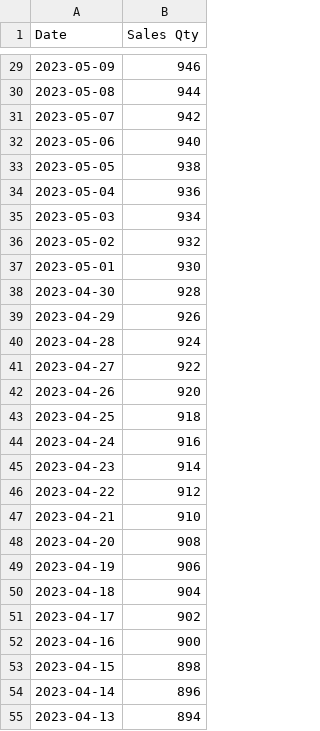
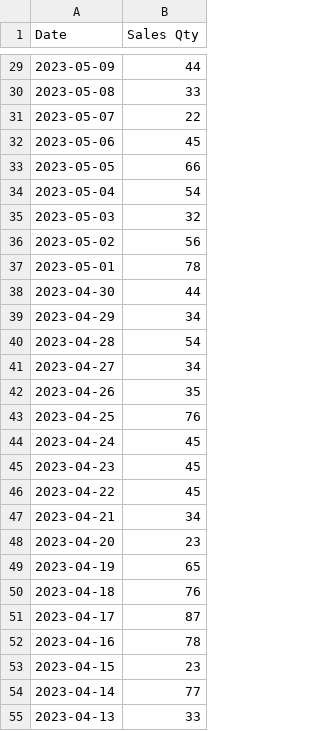
Before and after one commit to suryavikram00/data_set, a CSV file: Sales Data - every day.csv, drawn as a sheet; only a part is shown, gaps mark what is left out; the diff covers the shown part only.

Commit message:
Update Sales Data - every day.csv

```diff
--- a/Sales Data - every day.csv
+++ b/Sales Data - every day.csv
@@ -29,27 +29,27 @@ Date	Sales Qty
-2023-05-09	946
-2023-05-08	944
-2023-05-07	942
-2023-05-06	940
-2023-05-05	938
-2023-05-04	936
-2023-05-03	934
-2023-05-02	932
-2023-05-01	930
-2023-04-30	928
-2023-04-29	926
-2023-04-28	924
-2023-04-27	922
-2023-04-26	920
-2023-04-25	918
-2023-04-24	916
-2023-04-23	914
-2023-04-22	912
-2023-04-21	910
-2023-04-20	908
-2023-04-19	906
-2023-04-18	904
-2023-04-17	902
-2023-04-16	900
-2023-04-15	898
-2023-04-14	896
-2023-04-13	894
+2023-05-09	44
+2023-05-08	33
+2023-05-07	22
+2023-05-06	45
+2023-05-05	66
+2023-05-04	54
+2023-05-03	32
+2023-05-02	56
+2023-05-01	78
+2023-04-30	44
+2023-04-29	34
+2023-04-28	54
+2023-04-27	34
+2023-04-26	35
+2023-04-25	76
+2023-04-24	45
+2023-04-23	45
+2023-04-22	45
+2023-04-21	34
+2023-04-20	23
+2023-04-19	65
+2023-04-18	76
+2023-04-17	87
+2023-04-16	78
+2023-04-15	23
+2023-04-14	77
+2023-04-13	33
```
Also changed, not shown: 70 edited cells elsewhere in this file.
